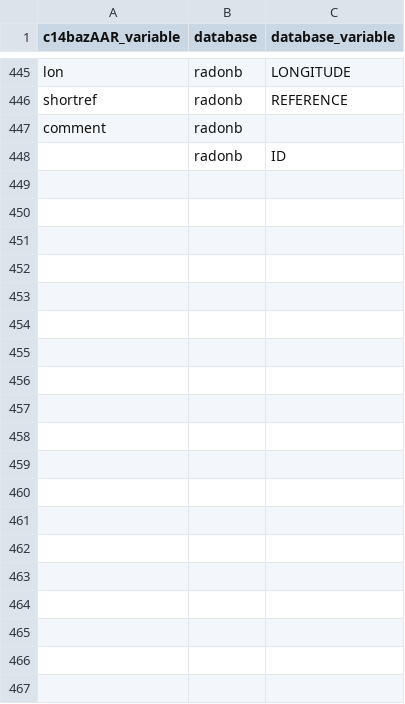
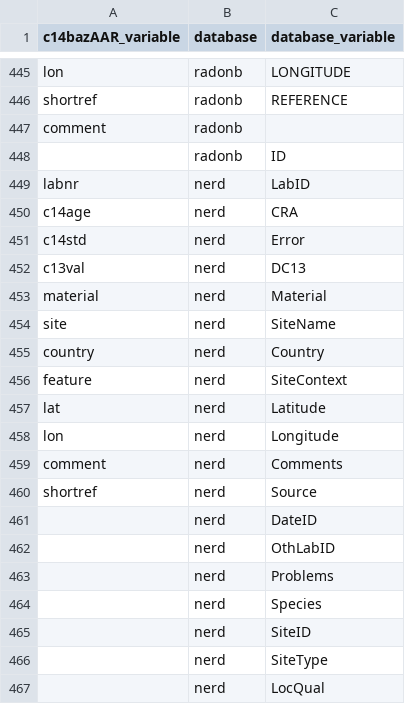
Before and after one commit to ropensci/c14bazAAR, a CSV file: data-raw/variable_reference.csv, drawn as a sheet; only a part is shown, gaps mark what is left out.

Commit message:
new getter function for nerd db

```diff
--- a/data-raw/variable_reference.csv
+++ b/data-raw/variable_reference.csv
@@ -448 +448,20 @@ comment,radonb,
 ,radonb,ID
+labnr,nerd,LabID,
+c14age,nerd,CRA,
+c14std,nerd,Error,
+c13val,nerd,DC13,
+material,nerd,Material,
+site,nerd,SiteName,
+country,nerd,Country,
+feature,nerd,SiteContext,
+lat,nerd,Latitude,
+lon,nerd,Longitude,
+comment,nerd,Comments,
+shortref,nerd,Source,
+,nerd,DateID,
+,nerd,OthLabID,
+,nerd,Problems,
+,nerd,Species,
+,nerd,SiteID,
+,nerd,SiteType,
+,nerd,LocQual
```
Also changed, not shown: data-raw/db_info_table.csv, 9 other files.
